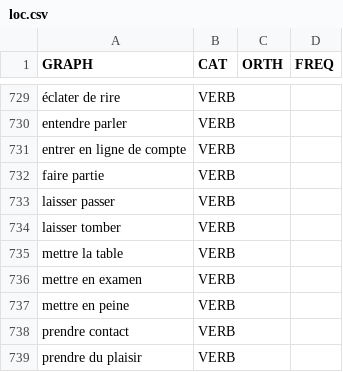
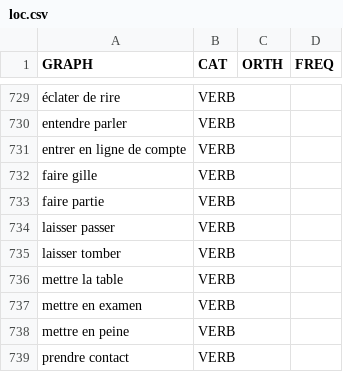
Before and after one commit to oeuvres/alix, a CSV file: java/alix/fr/dic/loc.csv, drawn as a sheet; only a part is shown, gaps mark what is left out; the shorter side is filled out with more unchanged rows; the diff names each change by its address in the sheet, - before the commit and + after, or states it on an @@ line.

Commit message:
faire gille

```diff
--- a/java/alix/fr/dic/loc.csv
+++ b/java/alix/fr/dic/loc.csv
+row 732: faire gille | VERB
```
